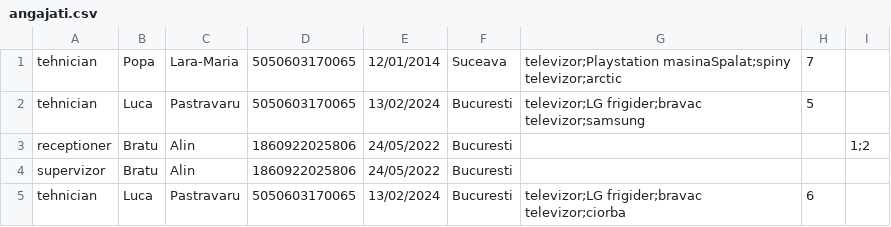
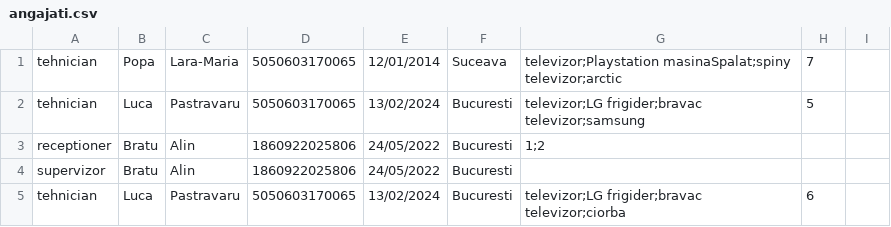
Before and after one commit to I-Robert-A/Electronics-service, a CSV file: angajati.csv, drawn as a sheet; the diff names each change by its address in the sheet, - before the commit and + after, or states it on an @@ line.

Commit message:
citire si validare marci si angajati

```diff
--- a/angajati.csv
+++ b/angajati.csv
-G3: (empty)
+G3: 1;2
-I3: 1;2
+I3: (empty)
```
Also changed, not shown: 24 other files.
